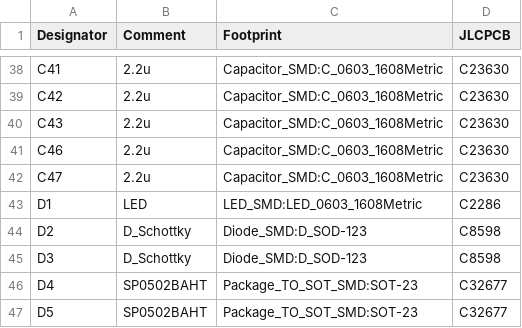
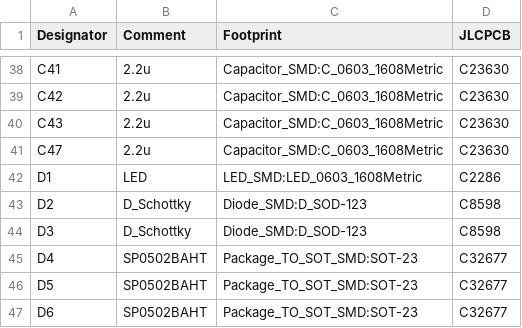
Before and after one commit to nlbutts/FRCMotorTester, a CSV file: electronics/bom/FRCMotorTester_bom_jlcpcb.csv (was electronics/bom/FRCMotorTester_bom.csv), drawn as a sheet; only a part is shown, gaps mark what is left out; the shorter side is filled out with more unchanged rows; removed rows and columns are numbered as before the commit, all else as after; the diff covers the shown part only; the diff names each change by its address in the sheet, - before the commit and + after, or states it on an @@ line.

```diff
--- a/electronics/bom/FRCMotorTester_bom.csv
+++ b/electronics/bom/FRCMotorTester_bom_jlcpcb.csv
-row 41: C46 | 2.2u | Capacitor_SMD:C_0603_1608Metric | C23630
```
Also changed, not shown: 5 added rows, 4 removed rows and 11 edited cells elsewhere in this file, electronics/bom/FRCMotorTester-top-pos.csv, 31 other files.
